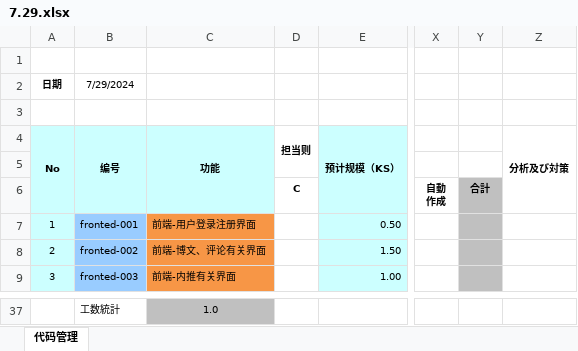
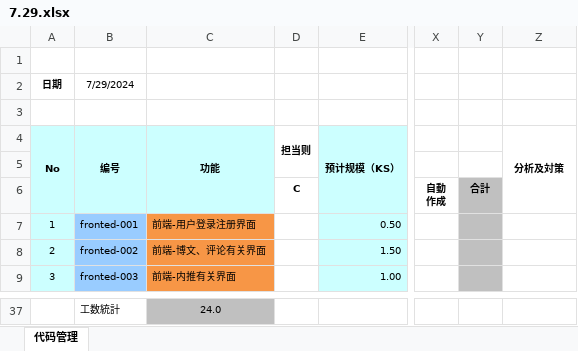
Before and after one commit to CrowsSoul/SNS, an Excel workbook: doc/11. 小组进度日报/7.29.xlsx, sheet 代码管理, drawn as a sheet; only a part is shown, gaps mark what is left out; values as stored, in another font and other column widths than the file's, no borders; the diff covers the shown part only; the diff names each change by its address in the sheet, - before the commit and + after, or states it on an @@ line.

```diff
--- a/doc/11. 小组进度日报/7.29.xlsx (sheet 代码管理)
+++ b/doc/11. 小组进度日报/7.29.xlsx (sheet 代码管理)
-Z4: 分析及び対策
+Z4: 分析及対策
-C37: 1.0
+C37: 24.0
```
Also changed, not shown: 3 added rows, 3 removed rows and 39 edited cells elsewhere in this sheet, formulas that keep their value, 1 other file.
